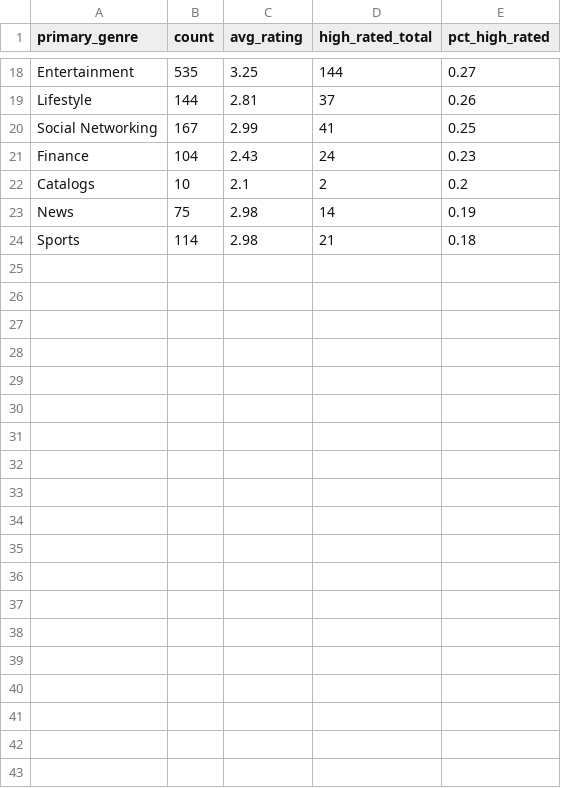
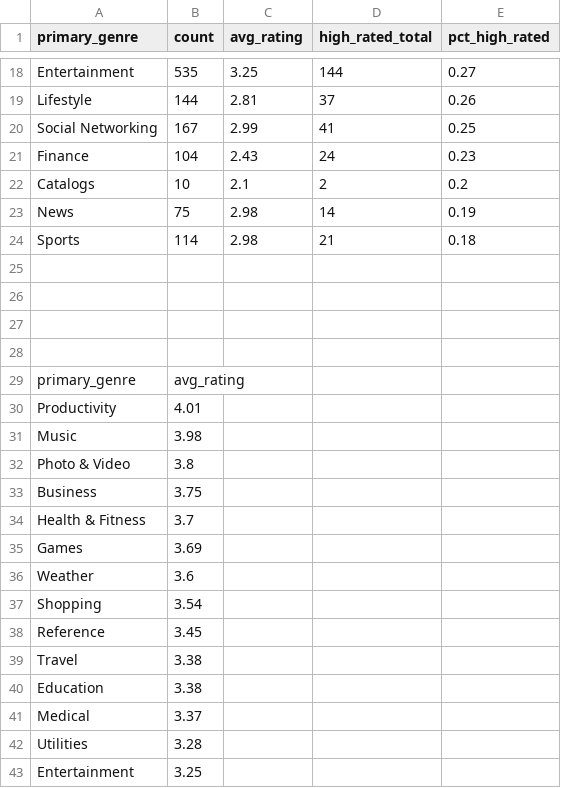
Before and after one commit to robertlanier/app-trader, a CSV file: CSVs/avg_rating_count_genre_app.csv, drawn as a sheet; only a part is shown, gaps mark what is left out; the diff covers the shown part only; the diff names each change by its address in the sheet, - before the commit and + after, or states it on an @@ line.

```diff
--- a/CSVs/avg_rating_count_genre_app.csv
+++ b/CSVs/avg_rating_count_genre_app.csv
+row 25: (empty)
+row 26: (empty)
+row 27: (empty)
+row 28: (empty)
+row 29: primary_genre | avg_rating
+row 30: Productivity | 4.01
+row 31: Music | 3.98
+row 32: Photo & Video | 3.8
+row 33: Business | 3.75
+row 34: Health & Fitness | 3.7
+row 35: Games | 3.69
+row 36: Weather | 3.6
+row 37: Shopping | 3.54
+row 38: Reference | 3.45
+row 39: Travel | 3.38
+row 40: Education | 3.38
+row 41: Medical | 3.37
+row 42: Utilities | 3.28
+row 43: Entertainment | 3.25
```
Also changed, not shown: 43 added rows and 1 edited cell elsewhere in this file, CSVs/avg_rating_count_content_rating_play.csv, 1 other file.
